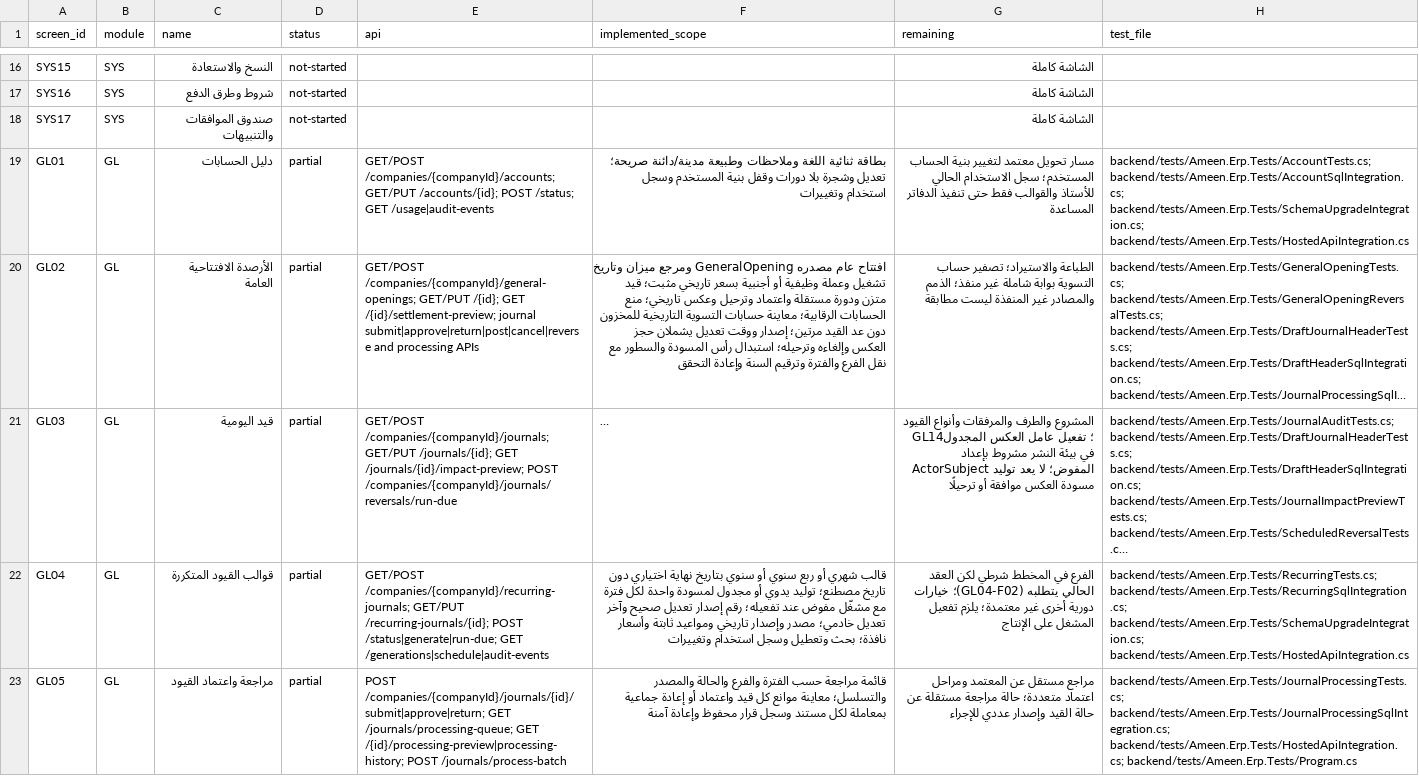
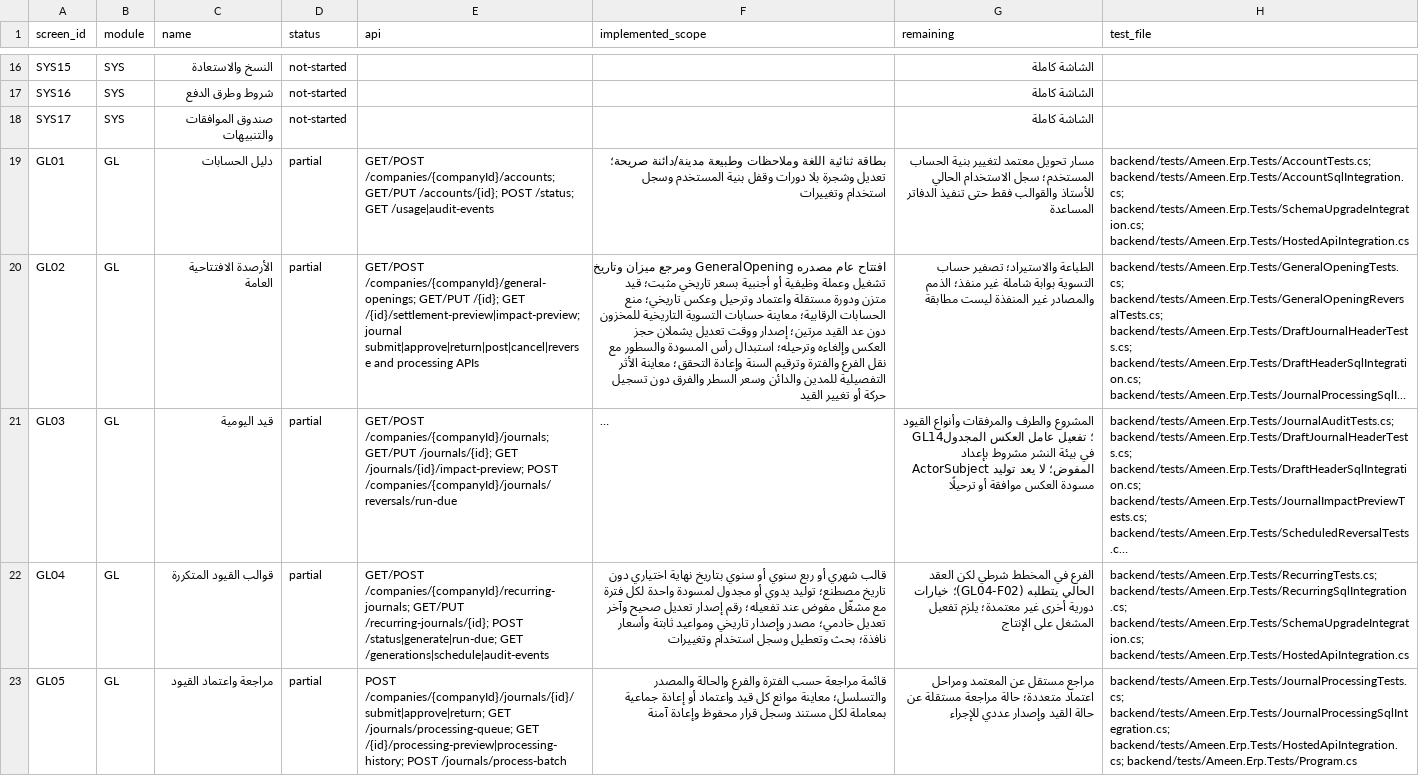
Before and after one commit to ameenalqershi/ameen-erp, a CSV file: docs/backend/screens-implementation.csv, drawn as a sheet; only a part is shown, gaps mark what is left out; long unchanged cells end in …; the diff names each change by its address in the sheet, - before the commit and + after, or states it on an @@ line.

```diff
--- a/docs/backend/screens-implementation.csv
+++ b/docs/backend/screens-implementation.csv
-E20 (api): …/{id}; GET /{id}/settlement-preview; journal submit|approve|return|post|cancel|reverse…
+E20 (api): …/{id}; GET /{id}/settlement-preview|impact-preview; journal submit|approve|return|post|cancel|reverse…
-F20 (implemented_scope): …السنة وإعادة التحقق
+F20 (implemented_scope): …السنة وإعادة التحقق؛ معاينة الأثر التفصيلية للمدين والدائن وسعر السطر والفرق دون تسجيل حركة أو تغيير القيد
```
Also changed, not shown: docs/backend/fields-implementation.csv, 9 other files.
